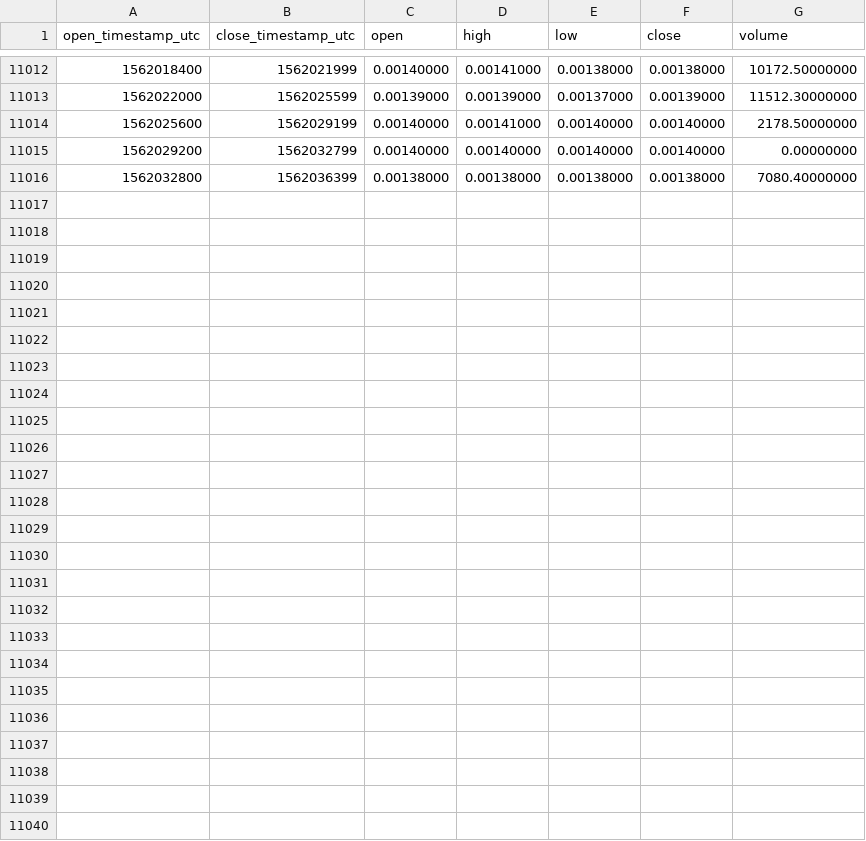
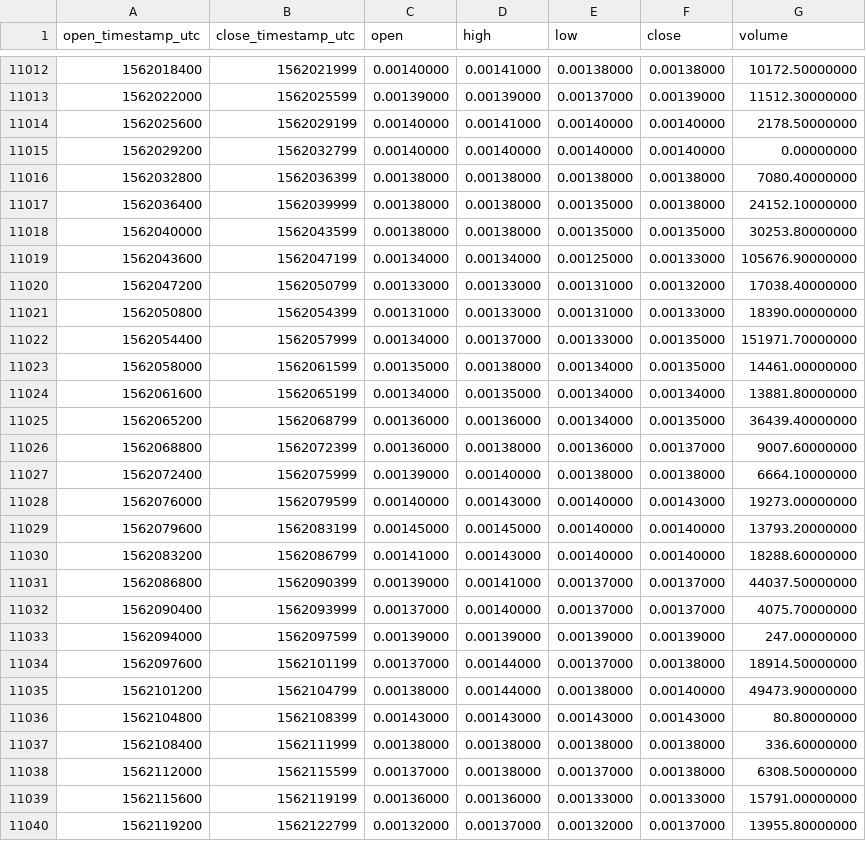
Before and after one commit to cryptobigbro/binance-SYSBNB, a CSV file: binance-SYSBNB-1h.csv, drawn as a sheet; only a part is shown, gaps mark what is left out.

Commit message:
Update OHLCV data.

```diff
--- a/binance-SYSBNB-1h.csv
+++ b/binance-SYSBNB-1h.csv
@@ -11016 +11016,25 @@ open_timestamp_utc,close_timestamp_utc,open,high,low,close,volume
 1562032800,1562036399,0.00138000,0.00138000,0.00138000,0.00138000,7080.40000000
+1562036400,1562039999,0.00138000,0.00138000,0.00135000,0.00138000,24152.10000000
+1562040000,1562043599,0.00138000,0.00138000,0.00135000,0.00135000,30253.80000000
+1562043600,1562047199,0.00134000,0.00134000,0.00125000,0.00133000,105676.90000000
+1562047200,1562050799,0.00133000,0.00133000,0.00131000,0.00132000,17038.40000000
+1562050800,1562054399,0.00131000,0.00133000,0.00131000,0.00133000,18390.00000000
+1562054400,1562057999,0.00134000,0.00137000,0.00133000,0.00135000,151971.70000000
+1562058000,1562061599,0.00135000,0.00138000,0.00134000,0.00135000,14461.00000000
+1562061600,1562065199,0.00134000,0.00135000,0.00134000,0.00134000,13881.80000000
+1562065200,1562068799,0.00136000,0.00136000,0.00134000,0.00135000,36439.40000000
+1562068800,1562072399,0.00136000,0.00138000,0.00136000,0.00137000,9007.60000000
+1562072400,1562075999,0.00139000,0.00140000,0.00138000,0.00138000,6664.10000000
+1562076000,1562079599,0.00140000,0.00143000,0.00140000,0.00143000,19273.00000000
+1562079600,1562083199,0.00145000,0.00145000,0.00140000,0.00140000,13793.20000000
+1562083200,1562086799,0.00141000,0.00143000,0.00140000,0.00140000,18288.60000000
+1562086800,1562090399,0.00139000,0.00141000,0.00137000,0.00137000,44037.50000000
+1562090400,1562093999,0.00137000,0.00140000,0.00137000,0.00137000,4075.70000000
+1562094000,1562097599,0.00139000,0.00139000,0.00139000,0.00139000,247.00000000
+1562097600,1562101199,0.00137000,0.00144000,0.00137000,0.00138000,18914.50000000
+1562101200,1562104799,0.00138000,0.00144000,0.00138000,0.00140000,49473.90000000
+1562104800,1562108399,0.00143000,0.00143000,0.00143000,0.00143000,80.80000000
+1562108400,1562111999,0.00138000,0.00138000,0.00138000,0.00138000,336.60000000
+1562112000,1562115599,0.00137000,0.00138000,0.00137000,0.00138000,6308.50000000
+1562115600,1562119199,0.00136000,0.00136000,0.00133000,0.00133000,15791.00000000
+1562119200,1562122799,0.00132000,0.00137000,0.00132000,0.00137000,13955.80000000
```
Also changed, not shown: binance-SYSBNB-1d.csv.
